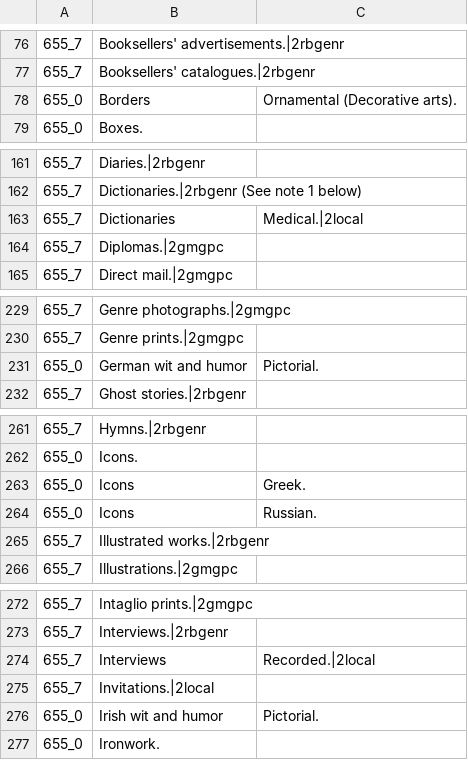
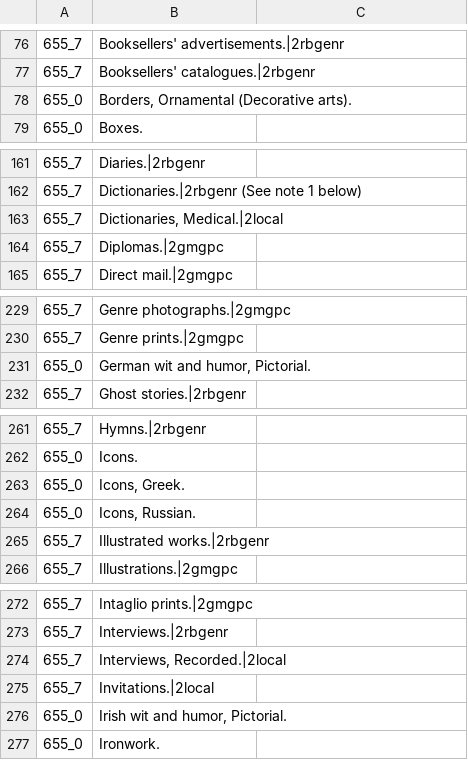
Before and after one commit to wellcomecollection/platform, a CSV file: ontologies/Reference data/genre-terms.csv, drawn as a sheet; only a part is shown, gaps mark what is left out; removed rows and columns are numbered as before the commit, all else as after; the diff covers the shown part only; the diff names each change by its address in the sheet, - before the commit and + after, or states it on an @@ line.

Commit message:
Update genre-terms.csv

```diff
--- a/ontologies/Reference data/genre-terms.csv
+++ b/ontologies/Reference data/genre-terms.csv
-row 78: 655_0 | Borders | Ornamental (Decorative arts).
+row 78: 655_0 | Borders, Ornamental (Decorative arts).
-row 163: 655_7 | Dictionaries | Medical.|2local
+row 163: 655_7 | Dictionaries, Medical.|2local
-row 231: 655_0 | German wit and humor | Pictorial.
+row 231: 655_0 | German wit and humor, Pictorial.
-row 263: 655_0 | Icons | Greek.
-row 264: 655_0 | Icons | Russian.
+row 263: 655_0 | Icons, Greek.
+row 264: 655_0 | Icons, Russian.
-row 274: 655_7 | Interviews | Recorded.|2local
+row 274: 655_7 | Interviews, Recorded.|2local
-row 276: 655_0 | Irish wit and humor | Pictorial.
+row 276: 655_0 | Irish wit and humor, Pictorial.
```
Also changed, not shown: 3 added rows and 3 removed rows elsewhere in this file.
